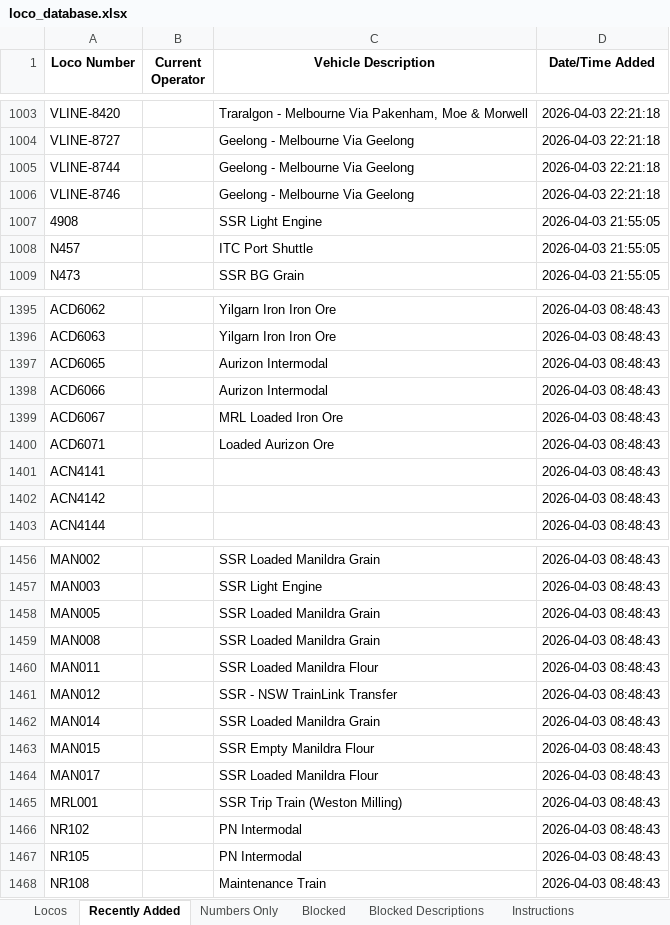
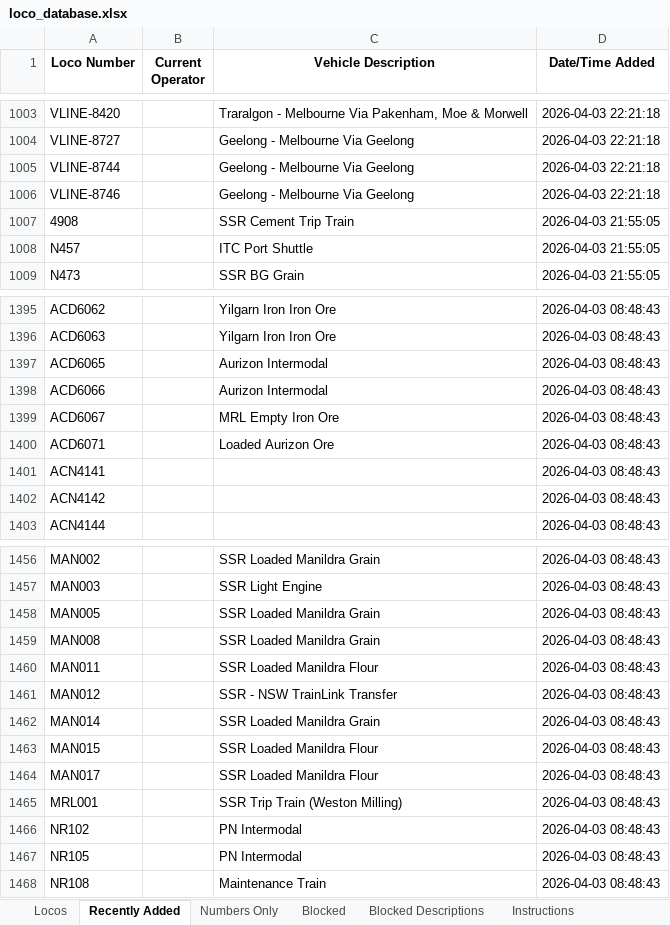
Before and after one commit to grahame21/railops-frontend, an Excel workbook: downloads/loco_database.xlsx, sheet Recently Added, drawn as a sheet; only a part is shown, gaps mark what is left out; values as stored, in another font and other column widths than the file's, no borders; the diff covers the shown part only; the diff names each change by its address in the sheet, - before the commit and + after, or states it on an @@ line.

```diff
--- a/downloads/loco_database.xlsx (sheet Recently Added)
+++ b/downloads/loco_database.xlsx (sheet Recently Added)
-C1007 (Vehicle Description): SSR Light Engine
+C1007 (Vehicle Description): SSR Cement Trip Train
-C1399 (Vehicle Description): MRL Loaded Iron Ore
+C1399 (Vehicle Description): MRL Empty Iron Ore
-C1463 (Vehicle Description): SSR Empty Manildra Flour
+C1463 (Vehicle Description): SSR Loaded Manildra Flour
```
Also changed, not shown: 7 edited cells elsewhere in this sheet, sheet Locos, downloads/loco_numbers_only.xlsx, 3 other files.
